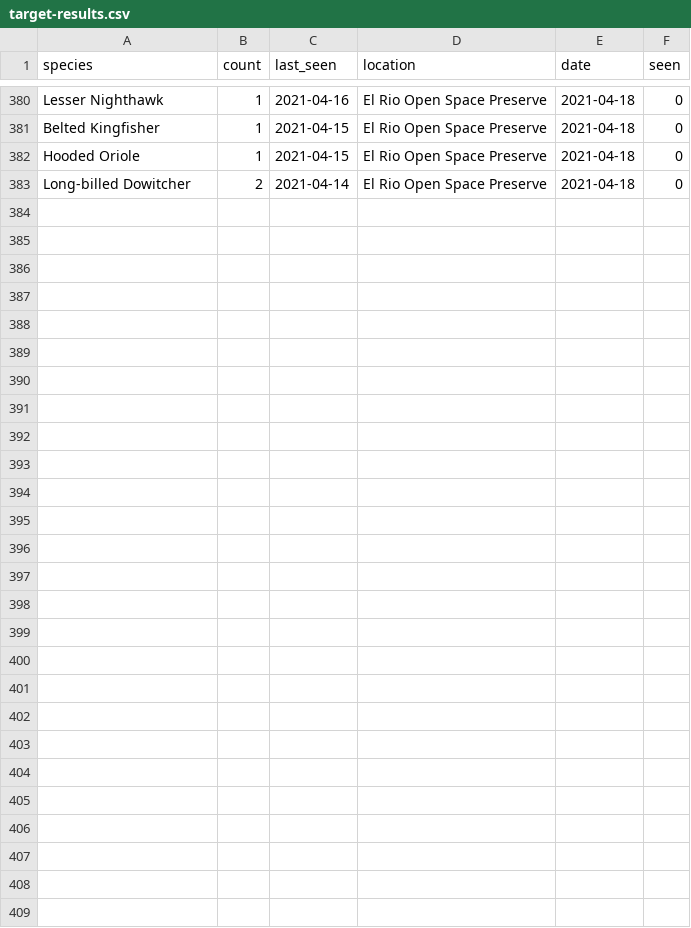
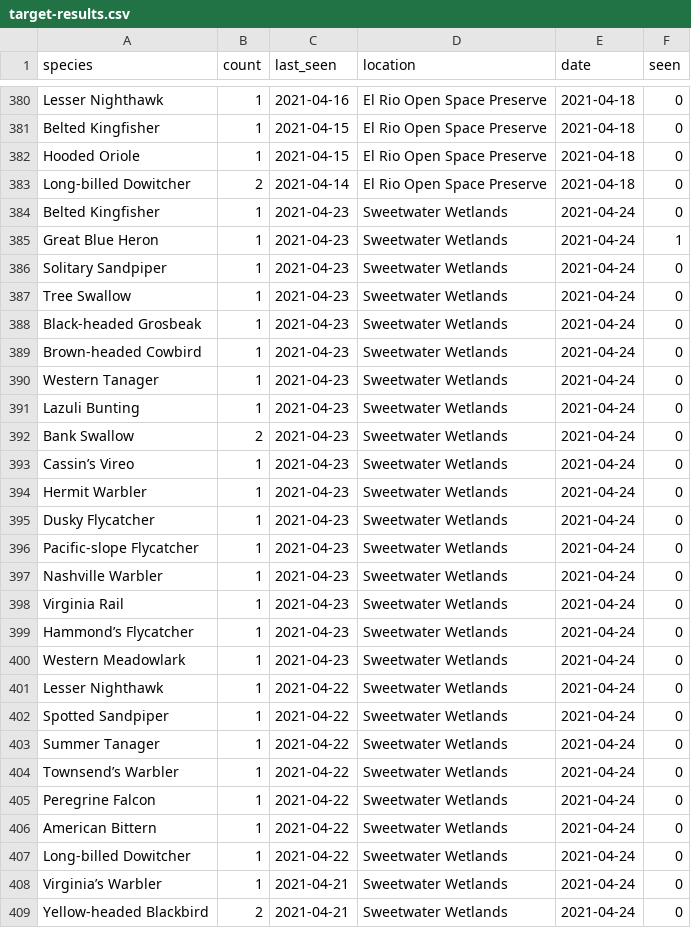
Before and after one commit to jcoliver/ebird-targets, a CSV file: data/target-results.csv, drawn as a sheet; only a part is shown, gaps mark what is left out; the diff names each change by its address in the sheet, - before the commit and + after, or states it on an @@ line.

```diff
--- a/data/target-results.csv
+++ b/data/target-results.csv
+row 384: Belted Kingfisher | 1 | 2021-04-23 | Sweetwater Wetlands | 2021-04-24 | 0
+row 385: Great Blue Heron | 1 | 2021-04-23 | Sweetwater Wetlands | 2021-04-24 | 1
+row 386: Solitary Sandpiper | 1 | 2021-04-23 | Sweetwater Wetlands | 2021-04-24 | 0
+row 387: Tree Swallow | 1 | 2021-04-23 | Sweetwater Wetlands | 2021-04-24 | 0
+row 388: Black-headed Grosbeak | 1 | 2021-04-23 | Sweetwater Wetlands | 2021-04-24 | 0
+row 389: Brown-headed Cowbird | 1 | 2021-04-23 | Sweetwater Wetlands | 2021-04-24 | 0
+row 390: Western Tanager | 1 | 2021-04-23 | Sweetwater Wetlands | 2021-04-24 | 0
+row 391: Lazuli Bunting | 1 | 2021-04-23 | Sweetwater Wetlands | 2021-04-24 | 0
+row 392: Bank Swallow | 2 | 2021-04-23 | Sweetwater Wetlands | 2021-04-24 | 0
+row 393: Cassin’s Vireo | 1 | 2021-04-23 | Sweetwater Wetlands | 2021-04-24 | 0
+row 394: Hermit Warbler | 1 | 2021-04-23 | Sweetwater Wetlands | 2021-04-24 | 0
+row 395: Dusky Flycatcher | 1 | 2021-04-23 | Sweetwater Wetlands | 2021-04-24 | 0
+row 396: Pacific-slope Flycatcher | 1 | 2021-04-23 | Sweetwater Wetlands | 2021-04-24 | 0
+row 397: Nashville Warbler | 1 | 2021-04-23 | Sweetwater Wetlands | 2021-04-24 | 0
+row 398: Virginia Rail | 1 | 2021-04-23 | Sweetwater Wetlands | 2021-04-24 | 0
+row 399: Hammond’s Flycatcher | 1 | 2021-04-23 | Sweetwater Wetlands | 2021-04-24 | 0
+row 400: Western Meadowlark | 1 | 2021-04-23 | Sweetwater Wetlands | 2021-04-24 | 0
+row 401: Lesser Nighthawk | 1 | 2021-04-22 | Sweetwater Wetlands | 2021-04-24 | 0
+row 402: Spotted Sandpiper | 1 | 2021-04-22 | Sweetwater Wetlands | 2021-04-24 | 0
+row 403: Summer Tanager | 1 | 2021-04-22 | Sweetwater Wetlands | 2021-04-24 | 0
+row 404: Townsend’s Warbler | 1 | 2021-04-22 | Sweetwater Wetlands | 2021-04-24 | 0
+row 405: Peregrine Falcon | 1 | 2021-04-22 | Sweetwater Wetlands | 2021-04-24 | 0
+row 406: American Bittern | 1 | 2021-04-22 | Sweetwater Wetlands | 2021-04-24 | 0
+row 407: Long-billed Dowitcher | 1 | 2021-04-22 | Sweetwater Wetlands | 2021-04-24 | 0
+row 408: Virginia’s Warbler | 1 | 2021-04-21 | Sweetwater Wetlands | 2021-04-24 | 0
+row 409: Yellow-headed Blackbird | 2 | 2021-04-21 | Sweetwater Wetlands | 2021-04-24 | 0
```
Also changed, not shown: 2 other files.
